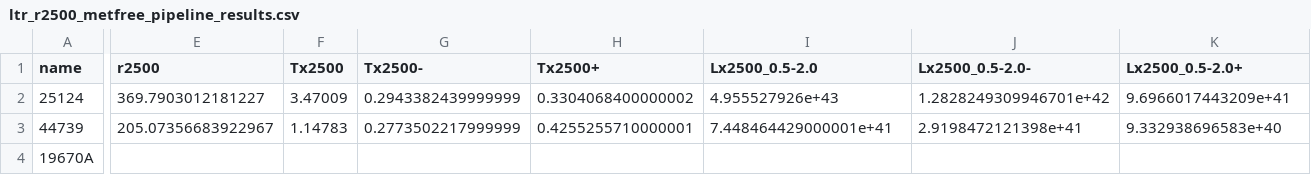
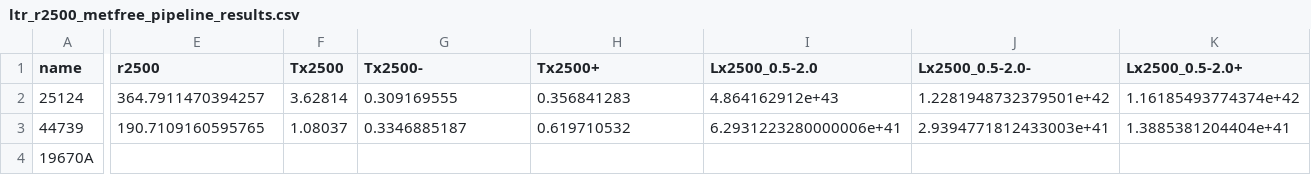
Before and after one commit to DavidT3/OVI_groups, a CSV file: outputs/results/ltr_r2500_metfree_pipeline_results.csv, drawn as a sheet; only a part is shown, gaps mark what is left out; the diff covers the shown part only; the diff names each change by its address in the sheet, - before the commit and + after, or states it on an @@ line.

```diff
--- a/outputs/results/ltr_r2500_metfree_pipeline_results.csv
+++ b/outputs/results/ltr_r2500_metfree_pipeline_results.csv
-E2 (r2500): 369.7903012181227
+E2 (r2500): 364.7911470394257
-F2 (Tx2500): 3.47009
+F2 (Tx2500): 3.62814
-G2 (Tx2500-): 0.2943382439999999
+G2 (Tx2500-): 0.309169555
-H2 (Tx2500+): 0.3304068400000002
+H2 (Tx2500+): 0.356841283
-I2 (Lx2500_0.5-2.0): 4.955527926e+43
+I2 (Lx2500_0.5-2.0): 4.864162912e+43
-J2 (Lx2500_0.5-2.0-): 1.2828249309946701e+42
+J2 (Lx2500_0.5-2.0-): 1.2281948732379501e+42
-K2 (Lx2500_0.5-2.0+): 9.6966017443209e+41
+K2 (Lx2500_0.5-2.0+): 1.16185493774374e+42
-E3 (r2500): 205.07356683922967
+E3 (r2500): 190.7109160595765
-F3 (Tx2500): 1.14783
+F3 (Tx2500): 1.08037
-G3 (Tx2500-): 0.2773502217999999
+G3 (Tx2500-): 0.3346885187
-H3 (Tx2500+): 0.4255255710000001
+H3 (Tx2500+): 0.619710532
-I3 (Lx2500_0.5-2.0): 7.448464429000001e+41
+I3 (Lx2500_0.5-2.0): 6.2931223280000006e+41
-J3 (Lx2500_0.5-2.0-): 2.9198472121398e+41
+J3 (Lx2500_0.5-2.0-): 2.9394771812433003e+41
-K3 (Lx2500_0.5-2.0+): 9.332938696583e+40
+K3 (Lx2500_0.5-2.0+): 1.3885381204404e+41
```
Also changed, not shown: 79 edited cells elsewhere in this file, outputs/results/ltr_r500_metfree_pipeline_results.csv, outputs/results/ltr_r500_pipeline_results.csv, 7 other files.
